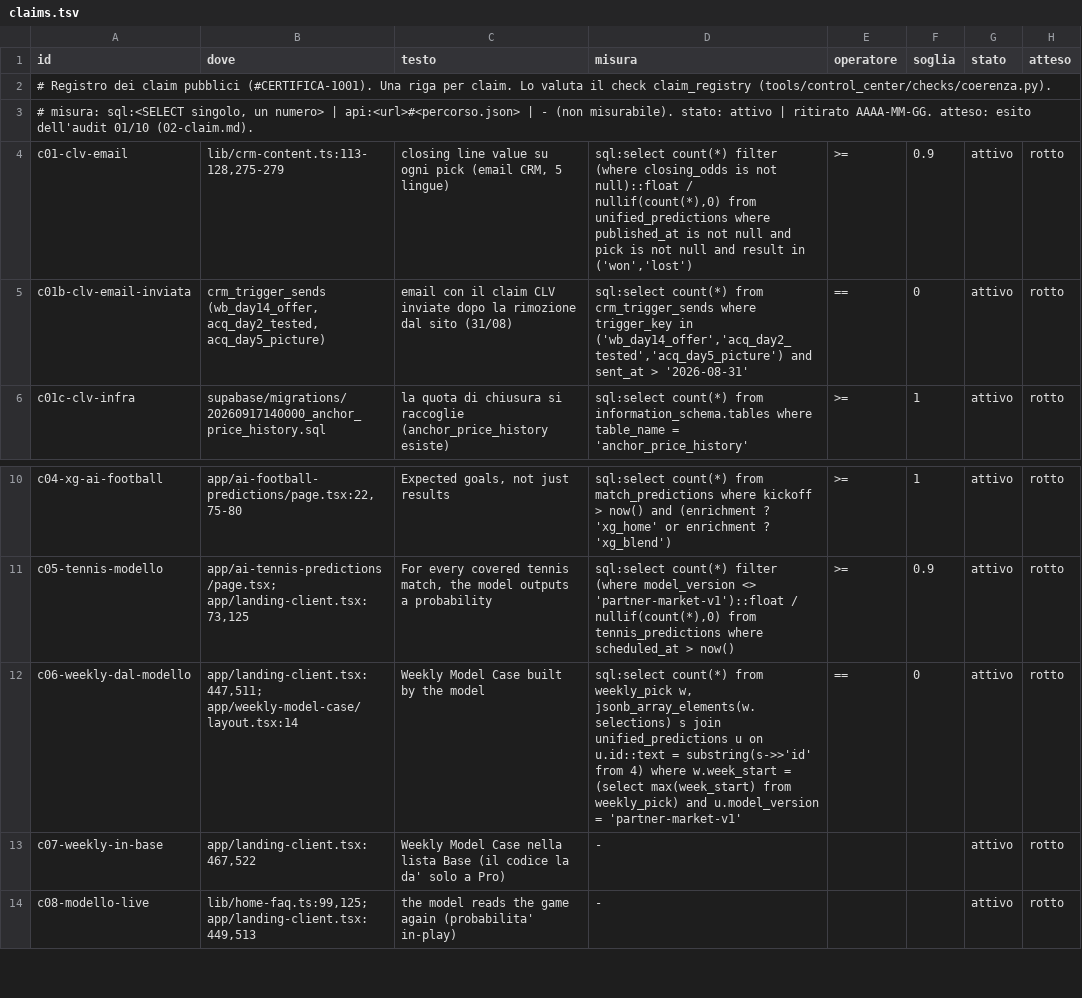
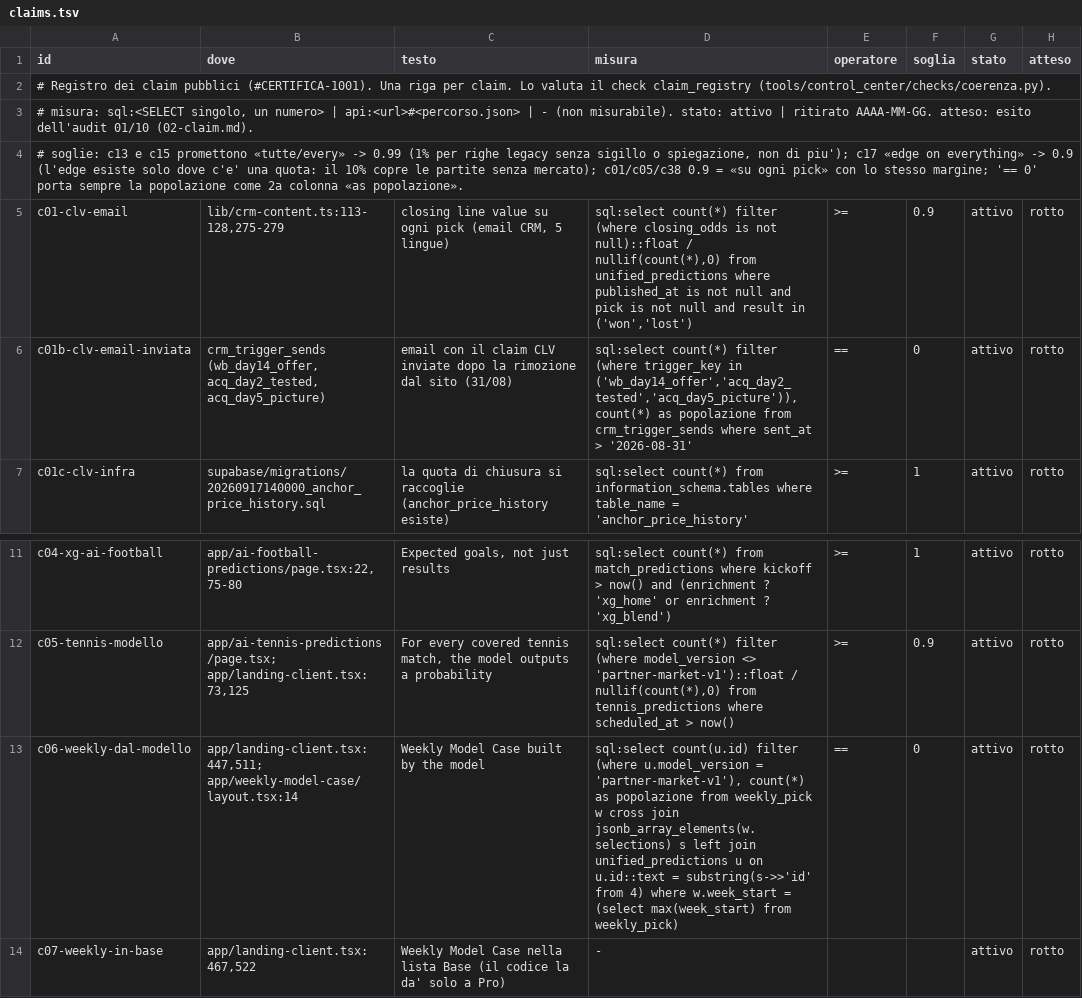
Before and after one commit to acaldera2901-creator/agentic-markets-dashboard, a TSV file: docs/claims.tsv, drawn as a sheet; only a part is shown, gaps mark what is left out; the shorter side is filled out with more unchanged rows.

```diff
--- a/docs/claims.tsv
+++ b/docs/claims.tsv
@@ -3,4 +3,5 @@ id	dove	testo	misura	operatore	soglia	stato	atteso
 # misura: sql:<SELECT singolo, un numero> | api:<url>#<percorso.json> | - (non misurabile). stato: attivo | ritirato AAAA-MM-GG. atteso: esito dell'audit 01/10 (02-claim.md).							
+# soglie: c13 e c15 promettono «tutte/every» -> 0.99 (1% per righe legacy senza sigillo o spiegazione, non di piu'); c17 «edge on everything» -> 0.9 (l'edge esiste solo dove c'e' una quota: il 10% copre le partite senza mercato); c01/c05/c38 0.9 = «su ogni pick» con lo stesso margine; '== 0' porta sempre la popolazione come 2a colonna «as popolazione».							
 c01-clv-email	lib/crm-content.ts:113-128,275-279	closing line value su ogni pick (email CRM, 5 lingue)	sql:select count(*) filter (where closing_odds is not null)::float / nullif(count(*),0) from unified_predictions where published_at is not null and pick is not null and result in ('won','lost')	>=	0.9	attivo	rotto
-c01b-clv-email-inviata	crm_trigger_sends (wb_day14_offer, acq_day2_tested, acq_day5_picture)	email con il claim CLV inviate dopo la rimozione dal sito (31/08)	sql:select count(*) from crm_trigger_sends where trigger_key in ('wb_day14_offer','acq_day2_tested','acq_day5_picture') and sent_at > '2026-08-31'	==	0	attivo	rotto
+c01b-clv-email-inviata	crm_trigger_sends (wb_day14_offer, acq_day2_tested, acq_day5_picture)	email con il claim CLV inviate dopo la rimozione dal sito (31/08)	sql:select count(*) filter (where trigger_key in ('wb_day14_offer','acq_day2_tested','acq_day5_picture')), count(*) as popolazione from crm_trigger_sends where sent_at > '2026-08-31'	==	0	attivo	rotto
 c01c-clv-infra	supabase/migrations/20260917140000_anchor_price_history.sql	la quota di chiusura si raccoglie (anchor_price_history esiste)	sql:select count(*) from information_schema.tables where table_name = 'anchor_price_history'	>=	1	attivo	rotto
@@ -11,3 +12,3 @@ c04-xg-ai-football	app/ai-football-predictions/page.tsx:22,75-80	Expected goals,
 c05-tennis-modello	app/ai-tennis-predictions/page.tsx; app/landing-client.tsx:73,125	For every covered tennis match, the model outputs a probability	sql:select count(*) filter (where model_version <> 'partner-market-v1')::float / nullif(count(*),0) from tennis_predictions where scheduled_at > now()	>=	0.9	attivo	rotto
-c06-weekly-dal-modello	app/landing-client.tsx:447,511; app/weekly-model-case/layout.tsx:14	Weekly Model Case built by the model	sql:select count(*) from weekly_pick w, jsonb_array_elements(w.selections) s join unified_predictions u on u.id::text = substring(s->>'id' from 4) where w.week_start = (select max(week_start) from weekly_pick) and u.model_version = 'partner-market-v1'	==	0	attivo	rotto
+c06-weekly-dal-modello	app/landing-client.tsx:447,511; app/weekly-model-case/layout.tsx:14	Weekly Model Case built by the model	sql:select count(u.id) filter (where u.model_version = 'partner-market-v1'), count(*) as popolazione from weekly_pick w cross join jsonb_array_elements(w.selections) s left join unified_predictions u on u.id::text = substring(s->>'id' from 4) where w.week_start = (select max(week_start) from weekly_pick)	==	0	attivo	rotto
 c07-weekly-in-base	app/landing-client.tsx:467,522	Weekly Model Case nella lista Base (il codice la da' solo a Pro)	-			attivo	rotto
```
Also changed, not shown: 2 other files.
